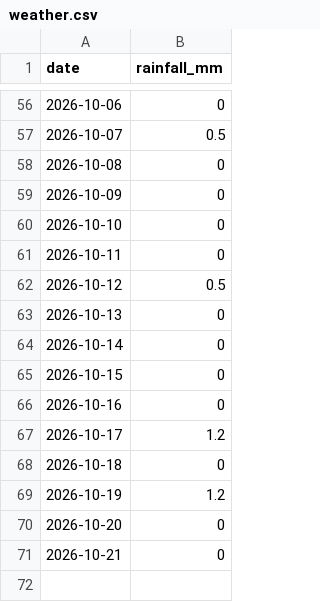
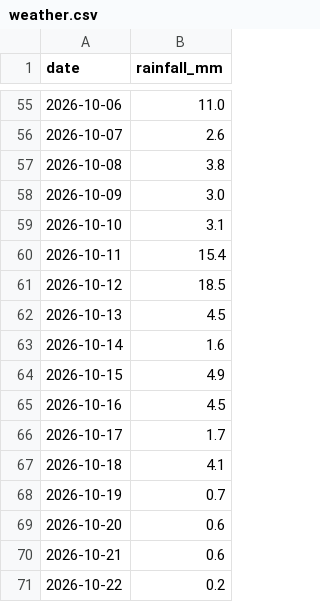
Before and after one commit to knittez-se/FieldLoop, a CSV file: data/weather.csv, drawn as a sheet; only a part is shown, gaps mark what is left out; the diff covers the shown part only.

Commit message:
Add real daily rainfall from Open-Meteo
fetch_weather.py pulls daily precipitation for the middle of the 8 fields from the Open-Meteo archive endpoint (no key) for the last 10 weeks up to yesterday, replacing the simulated weather.csv.

```diff
--- a/data/weather.csv
+++ b/data/weather.csv
@@ -56,16 +55,17 @@ date,rainfall_mm
-2026-10-06,0
-2026-10-07,0.5
-2026-10-08,0
-2026-10-09,0
-2026-10-10,0
-2026-10-11,0
-2026-10-12,0.5
-2026-10-13,0
-2026-10-14,0
-2026-10-15,0
-2026-10-16,0
-2026-10-17,1.2
-2026-10-18,0
-2026-10-19,1.2
-2026-10-20,0
-2026-10-21,0
+2026-10-06,11.0
+2026-10-07,2.6
+2026-10-08,3.8
+2026-10-09,3.0
+2026-10-10,3.1
+2026-10-11,15.4
+2026-10-12,18.5
+2026-10-13,4.5
+2026-10-14,1.6
+2026-10-15,4.9
+2026-10-16,4.5
+2026-10-17,1.7
+2026-10-18,4.1
+2026-10-19,0.7
+2026-10-20,0.6
+2026-10-21,0.6
+2026-10-22,0.2
```
Also changed, not shown: 1 removed row and 53 edited cells elsewhere in this file, 1 other file.
